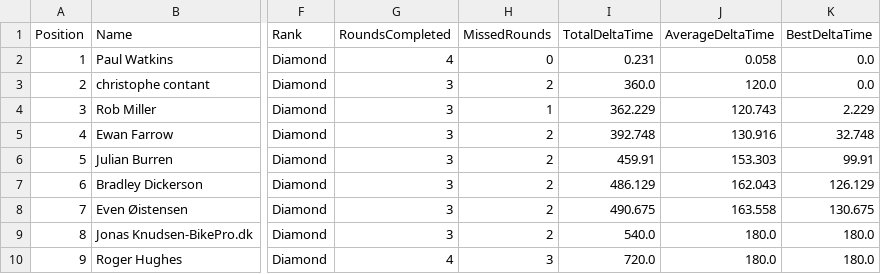
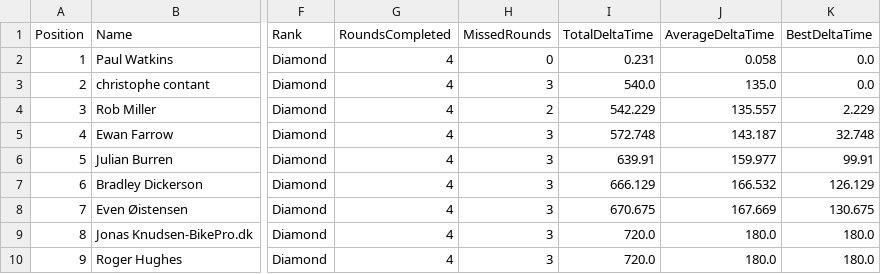
Before and after one commit to gloscherrybomb/ChaosRacing, a CSV file: GC_Diamond.csv, drawn as a sheet; only a part is shown, gaps mark what is left out; the diff names each change by its address in the sheet, - before the commit and + after, or states it on an @@ line.

```diff
--- a/GC_Diamond.csv
+++ b/GC_Diamond.csv
-G3:G9 (RoundsCompleted): 3
+G3:G9 (RoundsCompleted): 4
-H3 (MissedRounds): 2
+H3 (MissedRounds): 3
-I3 (TotalDeltaTime): 360.0
+I3 (TotalDeltaTime): 540.0
-J3 (AverageDeltaTime): 120.0
+J3 (AverageDeltaTime): 135.0
-H4 (MissedRounds): 1
+H4 (MissedRounds): 2
-I4 (TotalDeltaTime): 362.229
+I4 (TotalDeltaTime): 542.229
-J4 (AverageDeltaTime): 120.743
+J4 (AverageDeltaTime): 135.557
-H5:H9 (MissedRounds): 2
+H5:H9 (MissedRounds): 3
-I5 (TotalDeltaTime): 392.748
+I5 (TotalDeltaTime): 572.748
-J5 (AverageDeltaTime): 130.916
+J5 (AverageDeltaTime): 143.187
-I6 (TotalDeltaTime): 459.91
+I6 (TotalDeltaTime): 639.91
-J6 (AverageDeltaTime): 153.303
+J6 (AverageDeltaTime): 159.977
-I7 (TotalDeltaTime): 486.129
+I7 (TotalDeltaTime): 666.129
-J7 (AverageDeltaTime): 162.043
+J7 (AverageDeltaTime): 166.532
-I8 (TotalDeltaTime): 490.675
+I8 (TotalDeltaTime): 670.675
-J8 (AverageDeltaTime): 163.558
+J8 (AverageDeltaTime): 167.669
-I9 (TotalDeltaTime): 540.0
+I9 (TotalDeltaTime): 720.0
```
Also changed, not shown: GC_Bronze.csv, GC_Gold.csv, 2 other files.
